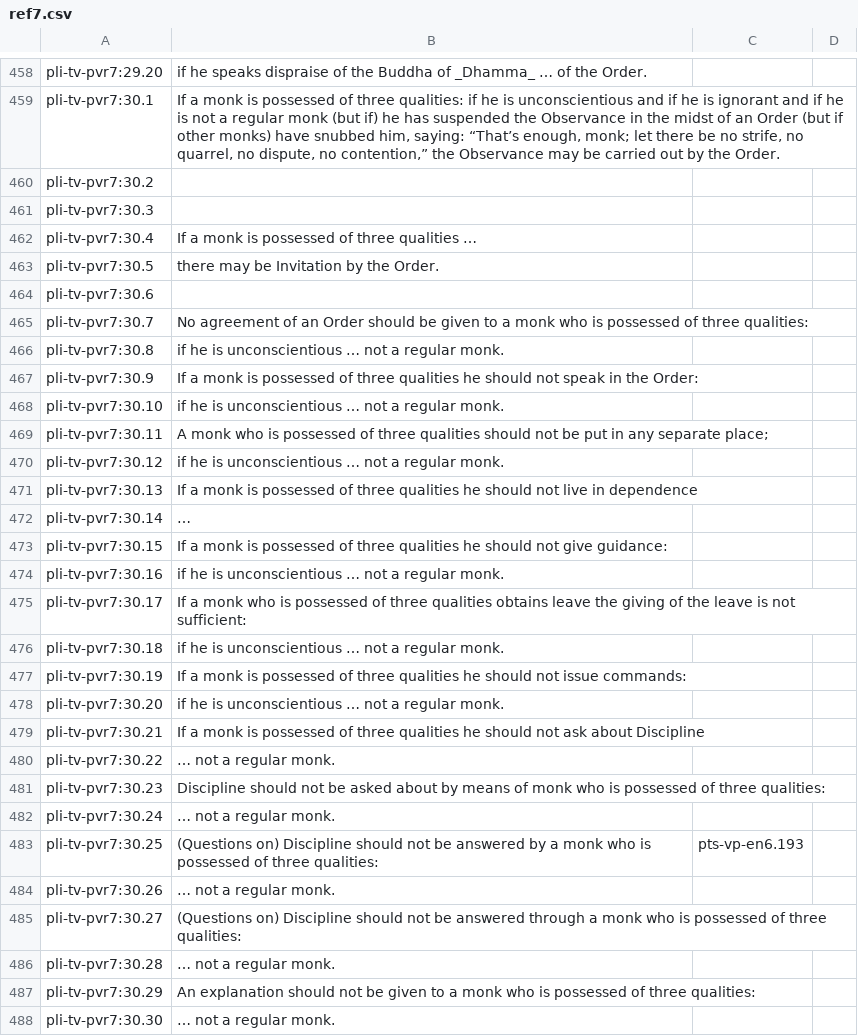
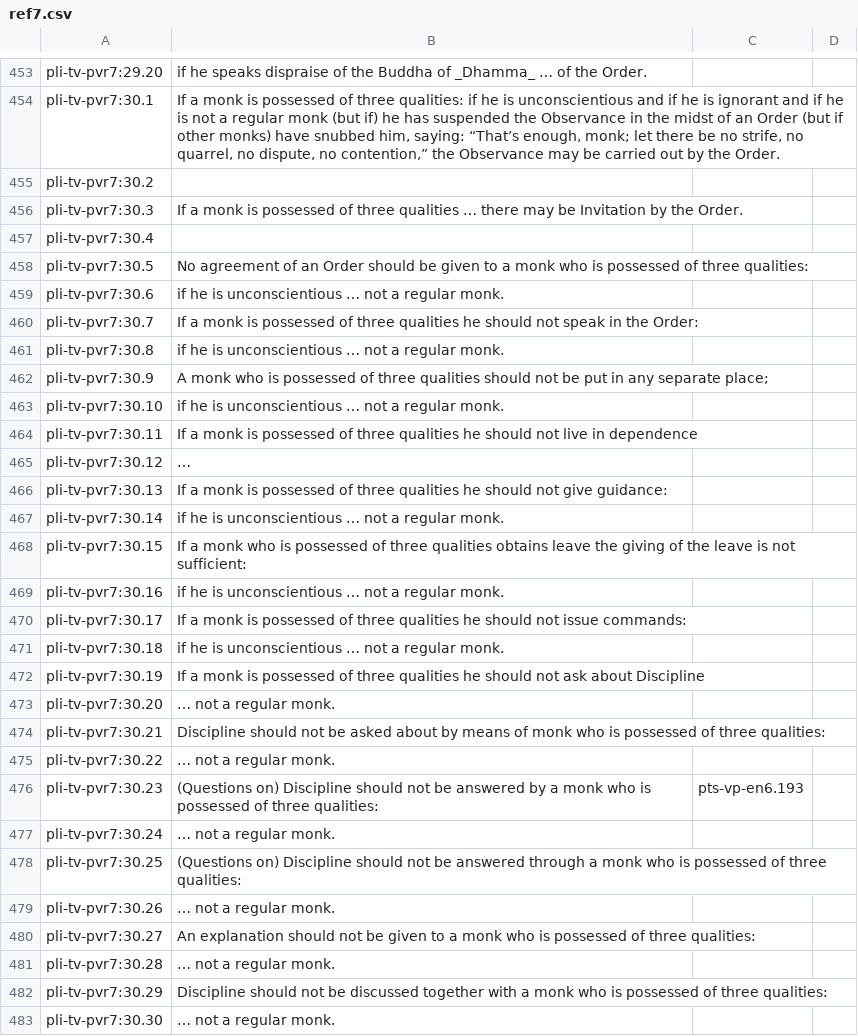
Before and after one commit to mtnadi/suttacentral-scripts, a CSV file: daff-fun/ref7.csv, drawn as a sheet; only a part is shown, gaps mark what is left out; the diff covers the shown part only.

```diff
--- a/daff-fun/ref7.csv
+++ b/daff-fun/ref7.csv
@@ -460,29 +455,29 @@ pli-tv-pvr7:30.1	If a monk is possessed of three qualities: if he is unconscient
 pli-tv-pvr7:30.2			
-pli-tv-pvr7:30.3			
-pli-tv-pvr7:30.4	If a monk is possessed of three qualities …		
-pli-tv-pvr7:30.5	there may be Invitation by the Order.		
-pli-tv-pvr7:30.6			
-pli-tv-pvr7:30.7	No agreement of an Order should be given to a monk who is possessed of three qualities:		
+pli-tv-pvr7:30.3	If a monk is possessed of three qualities … there may be Invitation by the Order.		
+pli-tv-pvr7:30.4			
+pli-tv-pvr7:30.5	No agreement of an Order should be given to a monk who is possessed of three qualities:		
+pli-tv-pvr7:30.6	if he is unconscientious … not a regular monk.		
+pli-tv-pvr7:30.7	If a monk is possessed of three qualities he should not speak in the Order:		
 pli-tv-pvr7:30.8	if he is unconscientious … not a regular monk.		
-pli-tv-pvr7:30.9	If a monk is possessed of three qualities he should not speak in the Order:		
+pli-tv-pvr7:30.9	A monk who is possessed of three qualities should not be put in any separate place;		
 pli-tv-pvr7:30.10	if he is unconscientious … not a regular monk.		
-pli-tv-pvr7:30.11	A monk who is possessed of three qualities should not be put in any separate place;		
-pli-tv-pvr7:30.12	if he is unconscientious … not a regular monk.		
-pli-tv-pvr7:30.13	If a monk is possessed of three qualities he should not live in dependence		
-pli-tv-pvr7:30.14	…		
-pli-tv-pvr7:30.15	If a monk is possessed of three qualities he should not give guidance:		
+pli-tv-pvr7:30.11	If a monk is possessed of three qualities he should not live in dependence		
+pli-tv-pvr7:30.12	…		
+pli-tv-pvr7:30.13	If a monk is possessed of three qualities he should not give guidance:		
+pli-tv-pvr7:30.14	if he is unconscientious … not a regular monk.		
+pli-tv-pvr7:30.15	If a monk who is possessed of three qualities obtains leave the giving of the leave is not sufficient:		
 pli-tv-pvr7:30.16	if he is unconscientious … not a regular monk.		
-pli-tv-pvr7:30.17	If a monk who is possessed of three qualities obtains leave the giving of the leave is not sufficient:		
+pli-tv-pvr7:30.17	If a monk is possessed of three qualities he should not issue commands:		
 pli-tv-pvr7:30.18	if he is unconscientious … not a regular monk.		
-pli-tv-pvr7:30.19	If a monk is possessed of three qualities he should not issue commands:		
-pli-tv-pvr7:30.20	if he is unconscientious … not a regular monk.		
-pli-tv-pvr7:30.21	If a monk is possessed of three qualities he should not ask about Discipline		
+pli-tv-pvr7:30.19	If a monk is possessed of three qualities he should not ask about Discipline		
+pli-tv-pvr7:30.20	… not a regular monk.		
+pli-tv-pvr7:30.21	Discipline should not be asked about by means of monk who is possessed of three qualities:		
 pli-tv-pvr7:30.22	… not a regular monk.		
-pli-tv-pvr7:30.23	Discipline should not be asked about by means of monk who is possessed of three qualities:		
+pli-tv-pvr7:30.23	(Questions on) Discipline should not be answered by a monk who is possessed of three qualities:	pts-vp-en6.193	
 pli-tv-pvr7:30.24	… not a regular monk.		
-pli-tv-pvr7:30.25	(Questions on) Discipline should not be answered by a monk who is possessed of three qualities:	pts-vp-en6.193	
+pli-tv-pvr7:30.25	(Questions on) Discipline should not be answered through a monk who is possessed of three qualities:		
 pli-tv-pvr7:30.26	… not a regular monk.		
-pli-tv-pvr7:30.27	(Questions on) Discipline should not be answered through a monk who is possessed of three qualities:		
+pli-tv-pvr7:30.27	An explanation should not be given to a monk who is possessed of three qualities:		
 pli-tv-pvr7:30.28	… not a regular monk.		
-pli-tv-pvr7:30.29	An explanation should not be given to a monk who is possessed of three qualities:		
+pli-tv-pvr7:30.29	Discipline should not be discussed together with a monk who is possessed of three qualities:		
 pli-tv-pvr7:30.30	… not a regular monk.		
```
Also changed, not shown: 7 added rows, 30 removed rows and 77 edited cells elsewhere in this file.
